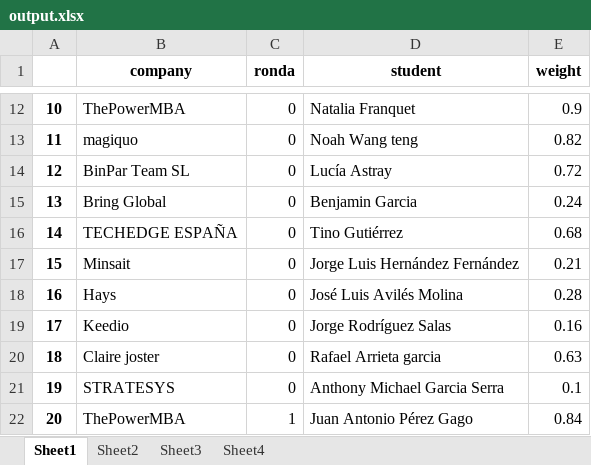
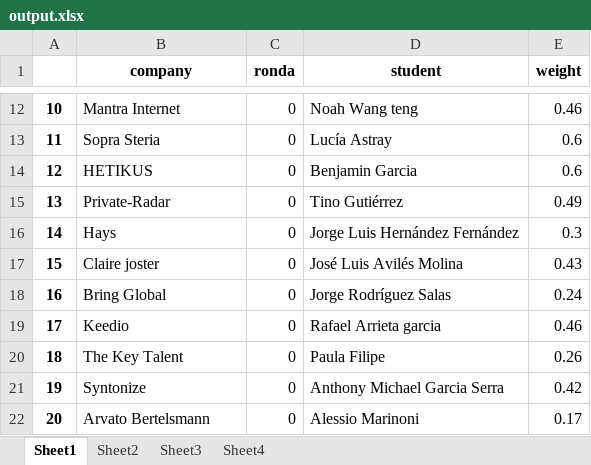
Before and after one commit to albertogcmr/hiring-week-IH-tinder-matching, an Excel workbook: output/output.xlsx, sheet Sheet1, drawn as a sheet; only a part is shown, gaps mark what is left out; values as stored, in another font and other column widths than the file's, no borders; the diff covers the shown part only; the diff names each change by its address in the sheet, - before the commit and + after, or states it on an @@ line.

```diff
--- a/output/output.xlsx (sheet Sheet1)
+++ b/output/output.xlsx (sheet Sheet1)
-B12 (company): ThePowerMBA
+B12 (company): Mantra Internet
-D12 (student): Natalia Franquet
+D12 (student): Noah Wang teng
-E12 (weight): 0.9
+E12 (weight): 0.46
-B13 (company): magiquo
+B13 (company): Sopra Steria
-D13 (student): Noah Wang teng
+D13 (student): Lucía Astray
-E13 (weight): 0.82
+E13 (weight): 0.6
-B14 (company): BinPar Team SL
+B14 (company): HETIKUS
-D14 (student): Lucía Astray
+D14 (student): Benjamin Garcia
-E14 (weight): 0.72
+E14 (weight): 0.6
-B15 (company): Bring Global
+B15 (company): Private-Radar
-D15 (student): Benjamin Garcia
+D15 (student): Tino Gutiérrez
-E15 (weight): 0.24
+E15 (weight): 0.49
-B16 (company): TECHEDGE ESPAÑA
+B16 (company): Hays
-D16 (student): Tino Gutiérrez
+D16 (student): Jorge Luis Hernández Fernández
-E16 (weight): 0.68
+E16 (weight): 0.3
-B17 (company): Minsait
+B17 (company): Claire joster
-D17 (student): Jorge Luis Hernández Fernández
+D17 (student): José Luis Avilés Molina
-E17 (weight): 0.21
+E17 (weight): 0.43
-B18 (company): Hays
+B18 (company): Bring Global
-D18 (student): José Luis Avilés Molina
+D18 (student): Jorge Rodríguez Salas
-E18 (weight): 0.28
+E18 (weight): 0.24
-D19 (student): Jorge Rodríguez Salas
+D19 (student): Rafael Arrieta garcia
-E19 (weight): 0.16
+E19 (weight): 0.46
-B20 (company): Claire joster
+B20 (company): The Key Talent
-D20 (student): Rafael Arrieta garcia
+D20 (student): Paula Filipe
-E20 (weight): 0.63
+E20 (weight): 0.26
-B21 (company): STRATESYS
+B21 (company): Syntonize
-E21 (weight): 0.1
+E21 (weight): 0.42
-B22 (company): ThePowerMBA
+B22 (company): Arvato Bertelsmann
-C22 (ronda): 1
+C22 (ronda): 0
-D22 (student): Juan Antonio Pérez Gago
+D22 (student): Alessio Marinoni
-E22 (weight): 0.84
+E22 (weight): 0.17
```
Also changed, not shown: 443 edited cells elsewhere in this sheet, sheet Sheet2, sheet Sheet3, 1 other file.
